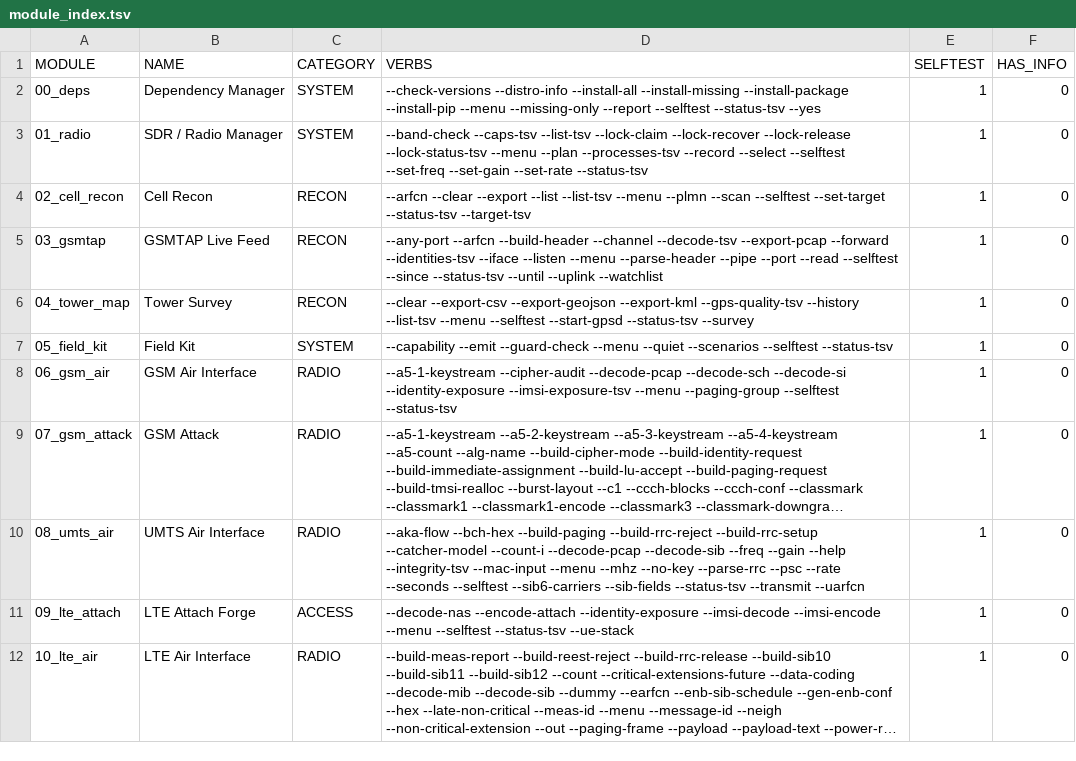
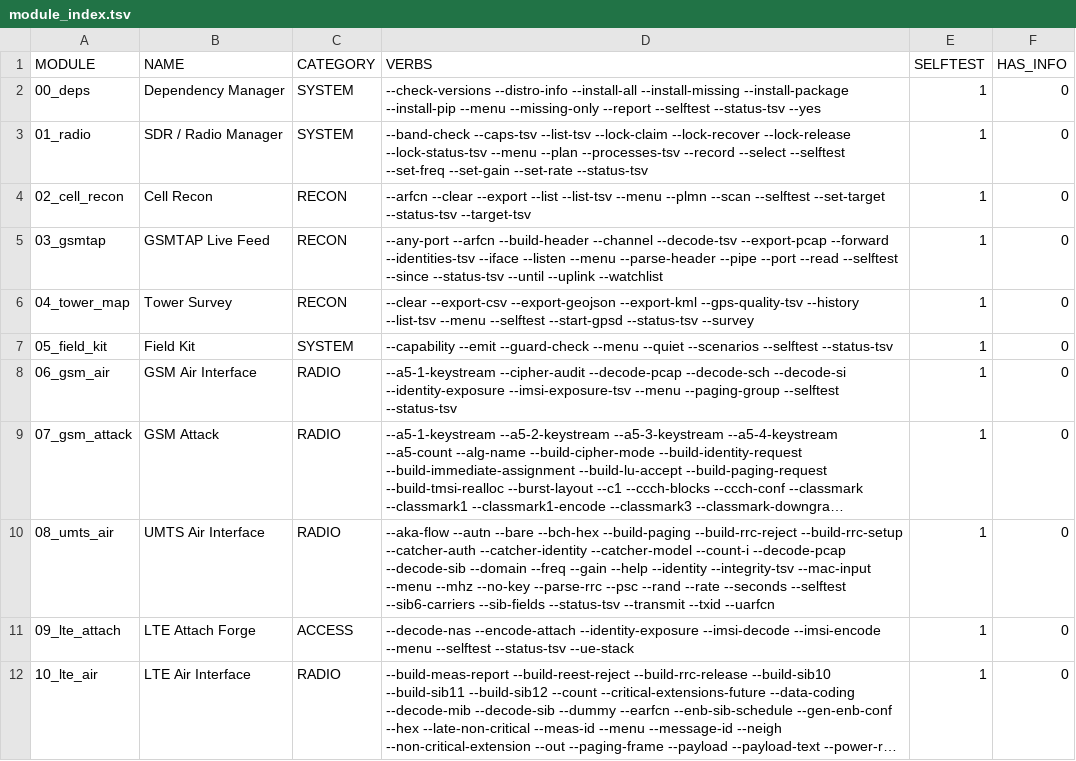
Before and after one commit to yslxotwod/IMSIsting, a TSV file: module_index.tsv, drawn as a sheet; only a part is shown; long unchanged cells end in …; the diff names each change by its address in the sheet, - before the commit and + after, or states it on an @@ line.

Commit message:
UMTS: the identity request, the authentication replay, and the click bug behind them
Two of the catcher chain's links were missing messages; both are built now.

--catcher-identity writes the MM IDENTITY REQUEST (TS 24.008 9.2.5: four
octets, identity type as a type-1 IE) and wraps it in an RRC DL DIRECT
TRANSFER. The RRC wrapper is derived field by field from TS 25.331 10.2, which
is now on disk locally -- the index turned out to be 5, and the wrapper carries
an r3 CHOICE bit, a transaction id, a CN domain and a NAS length before the PDU.
The verb says in its own output that no external referee dissects that wrapper,
because none does: tshark 4.2.2 stops at the transaction identifier.

--catcher-auth replays a RAND and AUTN as an MM AUTHENTICATION REQUEST, which is
what a catcher actually does -- it does not break AKA, it re-sends a challenge
the network sent once. Both values are required and the verb says it holds no
key and computes no MAC.

THE BUG UNDER THE DEAD BUTTONS: a compound literal argument
(const char *[]){...} lives on the caller's stack, so storing that pointer in a
widget outlived it and every click on such a control ran the module with a
freed verb string. Two fixes: the widget now owns a copy, and the split array
that feeds argv was freed at the end of its own block, leaving argv pointing at
freed strings. Neither showed up until a control was built from a literal table.

0.63.0

```diff
--- a/module_index.tsv
+++ b/module_index.tsv
-D10 (VERBS): --aka-flow --bch-hex --build-paging --build-rrc-reject --build-rrc-setup --catcher-model --count-i --decode-pcap --decode-sib --freq --gain --help --integrity-tsv --mac-input --menu --mhz --no-key --parse-rrc --psc --rate --seconds --selftest --sib6-carriers --sib-fields --status-tsv --transmit --uarfcn
+D10 (VERBS): --aka-flow --autn --bare --bch-hex --build-paging --build-rrc-reject --build-rrc-setup --catcher-auth --catcher-identity --catcher-model --count-i --decode-pcap --decode-sib --domain --freq --gain --help --identity --integrity-tsv --mac-input --menu --mhz --no-key --parse-rrc --psc --rand --rate --seconds --selftest --sib6-carriers --sib-fields --status-tsv --transmit --txid --uarfcn
```
Also changed, not shown: 8 other files.
